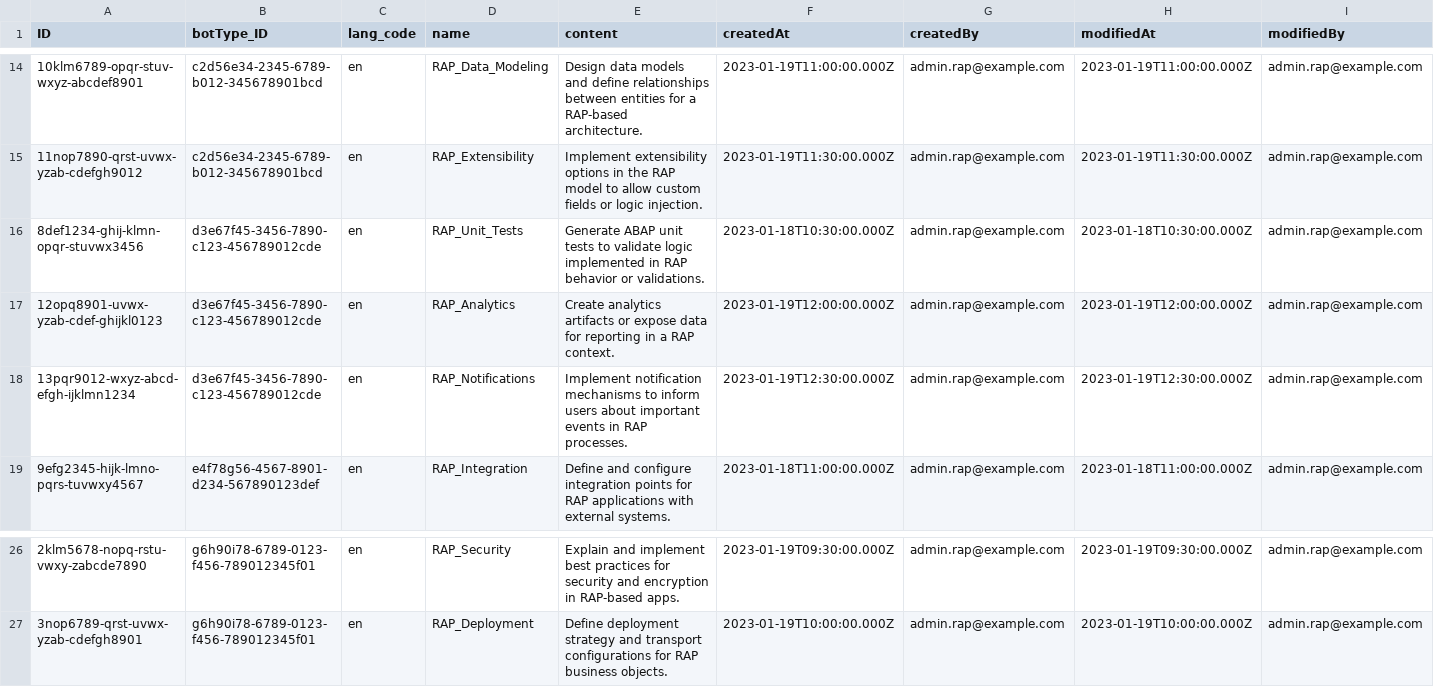
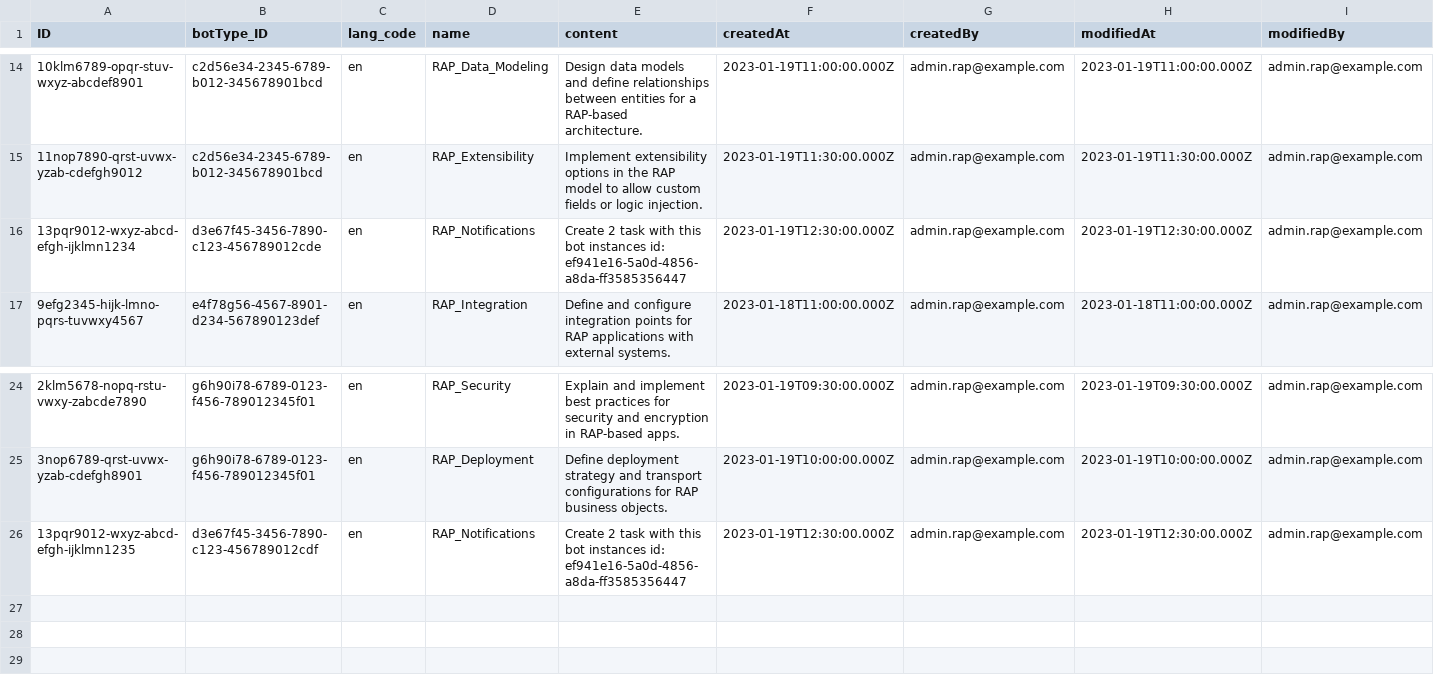
Before and after one commit to dreadedhairlock/ai2code_new, a CSV file: db/data/ai.orchestration.config-PromptText.csv, drawn as a sheet; only a part is shown, gaps mark what is left out.

```diff
--- a/db/data/ai.orchestration.config-PromptText.csv
+++ b/db/data/ai.orchestration.config-PromptText.csv
@@ -15,5 +15,3 @@ ID,botType_ID,lang_code,name,content,createdAt,createdBy,modifiedAt,modifiedBy
 11nop7890-qrst-uvwx-yzab-cdefgh9012,c2d56e34-2345-6789-b012-345678901bcd,en,RAP_Extensibility,Implement extensibility options in the RAP model to allow custom fields or logic injection.,2023-01-19T11:30:00.000Z,admin.rap@example.com,2023-01-19T11:30:00.000Z,admin.rap@example.com
-8def1234-ghij-klmn-opqr-stuvwx3456,d3e67f45-3456-7890-c123-456789012cde,en,RAP_Unit_Tests,Generate ABAP unit tests to validate logic implemented in RAP behavior or validations.,2023-01-18T10:30:00.000Z,admin.rap@example.com,2023-01-18T10:30:00.000Z,admin.rap@example.com
-12opq8901-uvwx-yzab-cdef-ghijkl0123,d3e67f45-3456-7890-c123-456789012cde,en,RAP_Analytics,Create analytics artifacts or expose data for reporting in a RAP context.,2023-01-19T12:00:00.000Z,admin.rap@example.com,2023-01-19T12:00:00.000Z,admin.rap@example.com
-13pqr9012-wxyz-abcd-efgh-ijklmn1234,d3e67f45-3456-7890-c123-456789012cde,en,RAP_Notifications,Implement notification mechanisms to inform users about important events in RAP processes.,2023-01-19T12:30:00.000Z,admin.rap@example.com,2023-01-19T12:30:00.000Z,admin.rap@example.com
+13pqr9012-wxyz-abcd-efgh-ijklmn1234,d3e67f45-3456-7890-c123-456789012cde,en,RAP_Notifications,Create 2 task with this bot instances id: ef941e16-5a0d-4856-a8da-ff3585356447,2023-01-19T12:30:00.000Z,admin.rap@example.com,2023-01-19T12:30:00.000Z,admin.rap@example.com
 9efg2345-hijk-lmno-pqrs-tuvwxy4567,e4f78g56-4567-8901-d234-567890123def,en,RAP_Integration,Define and configure integration points for RAP applications with external systems.,2023-01-18T11:00:00.000Z,admin.rap@example.com,2023-01-18T11:00:00.000Z,admin.rap@example.com
@@ -27 +25,2 @@ ID,botType_ID,lang_code,name,content,createdAt,createdBy,modifiedAt,modifiedBy
 3nop6789-qrst-uvwx-yzab-cdefgh8901,g6h90i78-6789-0123-f456-789012345f01,en,RAP_Deployment,Define deployment strategy and transport configurations for RAP business objects.,2023-01-19T10:00:00.000Z,admin.rap@example.com,2023-01-19T10:00:00.000Z,admin.rap@example.com
+13pqr9012-wxyz-abcd-efgh-ijklmn1235,d3e67f45-3456-7890-c123-456789012cdf,en,RAP_Notifications,Create 2 task with this bot instances id: ef941e16-5a0d-4856-a8da-ff3585356447,2023-01-19T12:30:00.000Z,admin.rap@example.com,2023-01-19T12:30:00.000Z,admin.rap@example.com
```
Also changed, not shown: db/data/ai.orchestration-BotInstance.csv, db/data/ai.orchestration-Task.csv, 1 other file.
